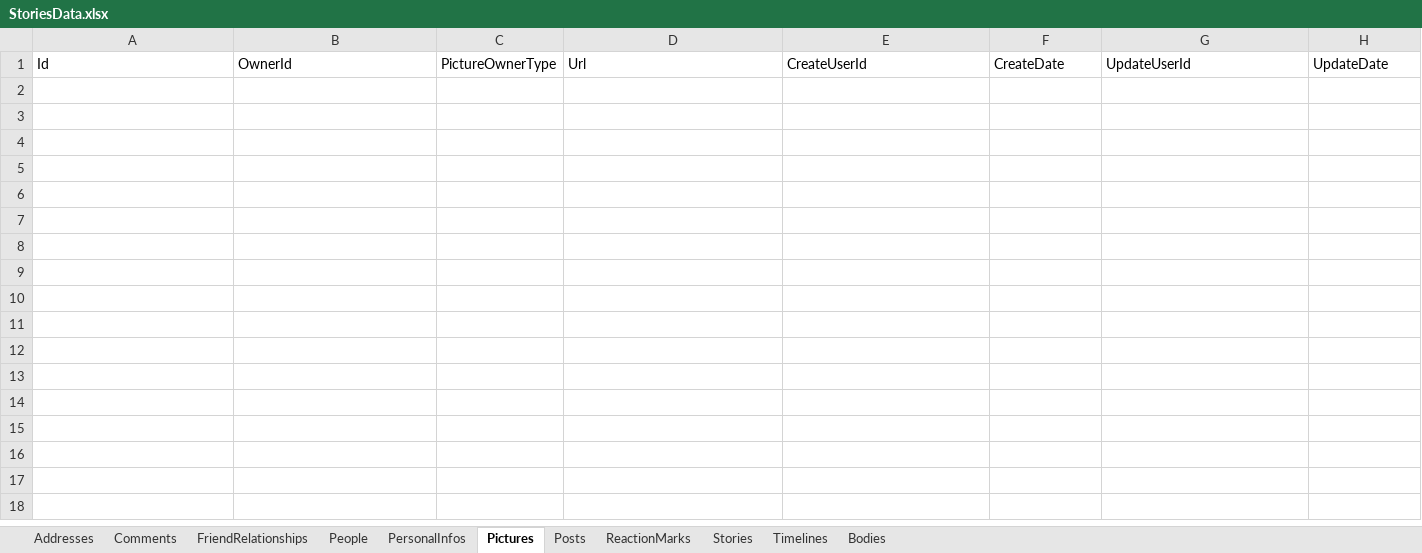
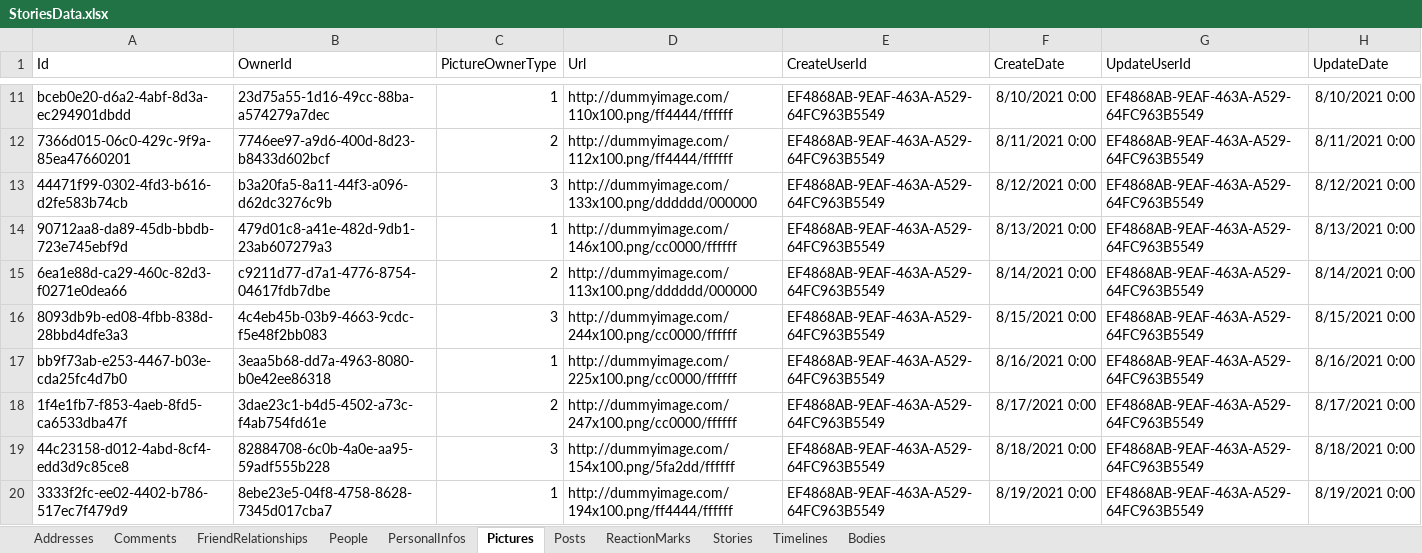
Before and after one commit to naofumiaoyama/StoriesOne, an Excel workbook: Stories.Data.InitialData/ExcelFiles/StoriesData.xlsx, sheet Pictures, drawn as a sheet; only a part is shown, gaps mark what is left out; values as stored, in another font and other column widths than the file's, no borders; the diff covers the shown part only; the diff names each change by its address in the sheet, - before the commit and + after, or states it on an @@ line.

```diff
--- a/Stories.Data.InitialData/ExcelFiles/StoriesData.xlsx (sheet Pictures)
+++ b/Stories.Data.InitialData/ExcelFiles/StoriesData.xlsx (sheet Pictures)
+row 11: bceb0e20-d6a2-4abf-8d3a-ec294901dbdd | 23d75a55-1d16-49cc-88ba-a574279a7dec | 1 | http://dummyimage.com/110x100.png/ff4444/ffffff | EF4868AB-9EAF-463A-A529-64FC963B5549 | 8/10/2021 0:00 | EF4868AB-9EAF-463A-A529-64FC963B5549 | 8/10/2021 0:00
+row 12: 7366d015-06c0-429c-9f9a-85ea47660201 | 7746ee97-a9d6-400d-8d23-b8433d602bcf | 2 | http://dummyimage.com/112x100.png/ff4444/ffffff | EF4868AB-9EAF-463A-A529-64FC963B5549 | 8/11/2021 0:00 | EF4868AB-9EAF-463A-A529-64FC963B5549 | 8/11/2021 0:00
+row 13: 44471f99-0302-4fd3-b616-d2fe583b74cb | b3a20fa5-8a11-44f3-a096-d62dc3276c9b | 3 | http://dummyimage.com/133x100.png/dddddd/000000 | EF4868AB-9EAF-463A-A529-64FC963B5549 | 8/12/2021 0:00 | EF4868AB-9EAF-463A-A529-64FC963B5549 | 8/12/2021 0:00
+row 14: 90712aa8-da89-45db-bbdb-723e745ebf9d | 479d01c8-a41e-482d-9db1-23ab607279a3 | 1 | http://dummyimage.com/146x100.png/cc0000/ffffff | EF4868AB-9EAF-463A-A529-64FC963B5549 | 8/13/2021 0:00 | EF4868AB-9EAF-463A-A529-64FC963B5549 | 8/13/2021 0:00
+row 15: 6ea1e88d-ca29-460c-82d3-f0271e0dea66 | c9211d77-d7a1-4776-8754-04617fdb7dbe | 2 | http://dummyimage.com/113x100.png/dddddd/000000 | EF4868AB-9EAF-463A-A529-64FC963B5549 | 8/14/2021 0:00 | EF4868AB-9EAF-463A-A529-64FC963B5549 | 8/14/2021 0:00
+row 16: 8093db9b-ed08-4fbb-838d-28bbd4dfe3a3 | 4c4eb45b-03b9-4663-9cdc-f5e48f2bb083 | 3 | http://dummyimage.com/244x100.png/cc0000/ffffff | EF4868AB-9EAF-463A-A529-64FC963B5549 | 8/15/2021 0:00 | EF4868AB-9EAF-463A-A529-64FC963B5549 | 8/15/2021 0:00
+row 17: bb9f73ab-e253-4467-b03e-cda25fc4d7b0 | 3eaa5b68-dd7a-4963-8080-b0e42ee86318 | 1 | http://dummyimage.com/225x100.png/cc0000/ffffff | EF4868AB-9EAF-463A-A529-64FC963B5549 | 8/16/2021 0:00 | EF4868AB-9EAF-463A-A529-64FC963B5549 | 8/16/2021 0:00
+row 18: 1f4e1fb7-f853-4aeb-8fd5-ca6533dba47f | 3dae23c1-b4d5-4502-a73c-f4ab754fd61e | 2 | http://dummyimage.com/247x100.png/cc0000/ffffff | EF4868AB-9EAF-463A-A529-64FC963B5549 | 8/17/2021 0:00 | EF4868AB-9EAF-463A-A529-64FC963B5549 | 8/17/2021 0:00
+row 19: 44c23158-d012-4abd-8cf4-edd3d9c85ce8 | 82884708-6c0b-4a0e-aa95-59adf555b228 | 3 | http://dummyimage.com/154x100.png/5fa2dd/ffffff | EF4868AB-9EAF-463A-A529-64FC963B5549 | 8/18/2021 0:00 | EF4868AB-9EAF-463A-A529-64FC963B5549 | 8/18/2021 0:00
+row 20: 3333f2fc-ee02-4402-b786-517ec7f479d9 | 8ebe23e5-04f8-4758-8628-7345d017cba7 | 1 | http://dummyimage.com/194x100.png/ff4444/ffffff | EF4868AB-9EAF-463A-A529-64FC963B5549 | 8/19/2021 0:00 | EF4868AB-9EAF-463A-A529-64FC963B5549 | 8/19/2021 0:00
```
Also changed, not shown: 90 added rows elsewhere in this sheet, 5 other files.
